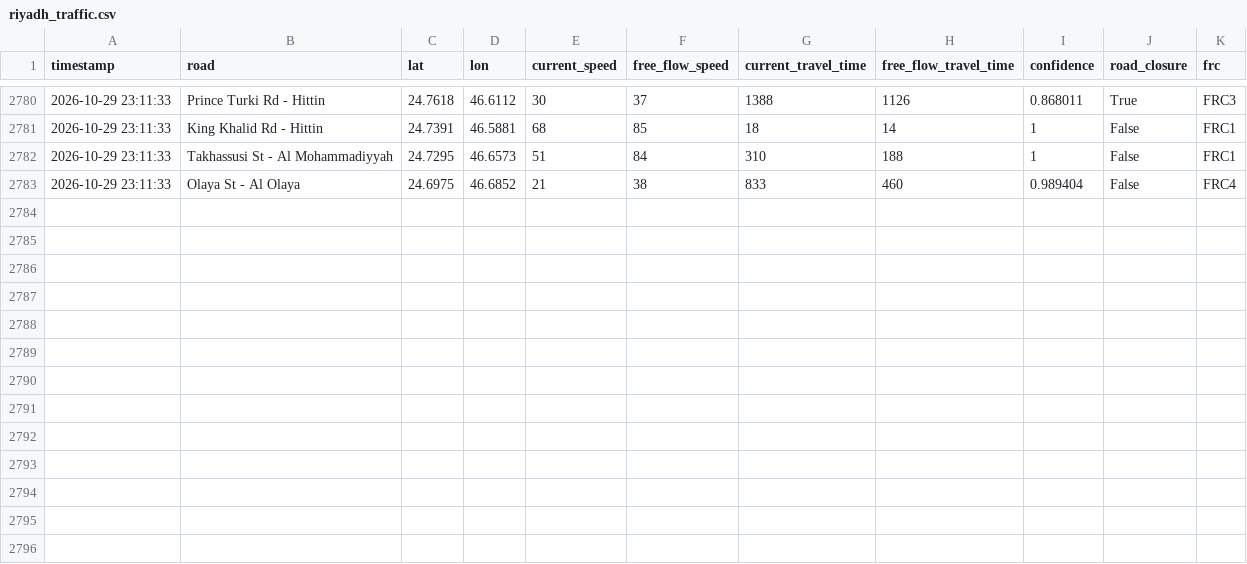
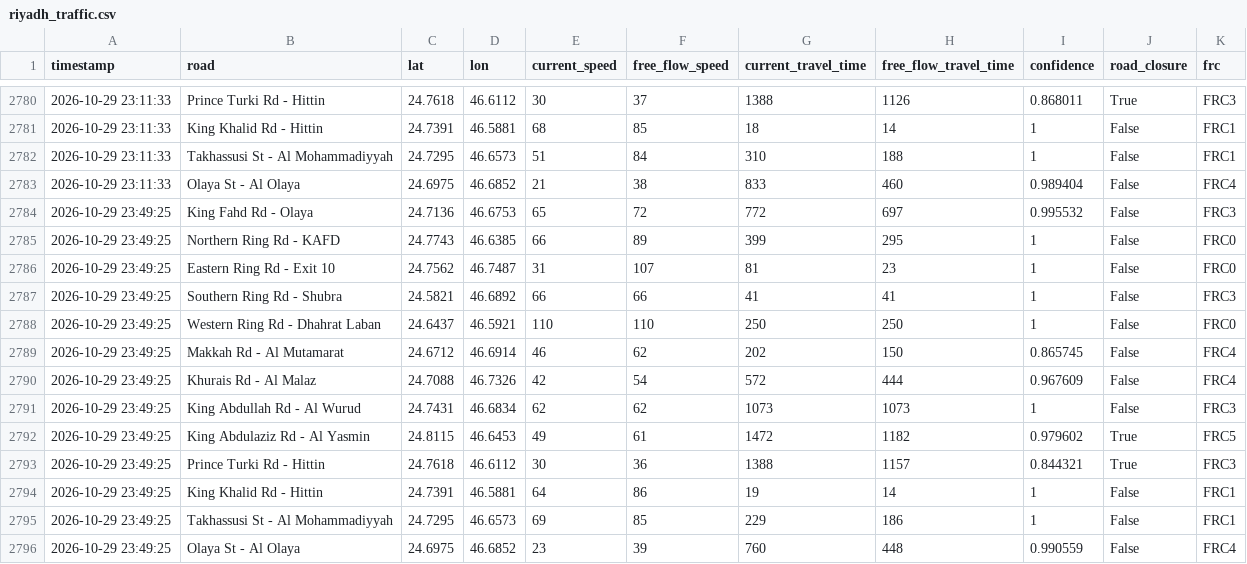
Before and after one commit to Faisal-Almusallam/GreenFlow, a CSV file: data/riyadh_traffic.csv, drawn as a sheet; only a part is shown, gaps mark what is left out; the diff names each change by its address in the sheet, - before the commit and + after, or states it on an @@ line.

```diff
--- a/data/riyadh_traffic.csv
+++ b/data/riyadh_traffic.csv
+row 2784: 2026-10-29 23:49:25 | King Fahd Rd - Olaya | 24.7136 | 46.6753 | 65 | 72 | 772 | 697 | 0.995532 | False | FRC3
+row 2785: 2026-10-29 23:49:25 | Northern Ring Rd - KAFD | 24.7743 | 46.6385 | 66 | 89 | 399 | 295 | 1 | False | FRC0
+row 2786: 2026-10-29 23:49:25 | Eastern Ring Rd - Exit 10 | 24.7562 | 46.7487 | 31 | 107 | 81 | 23 | 1 | False | FRC0
+row 2787: 2026-10-29 23:49:25 | Southern Ring Rd - Shubra | 24.5821 | 46.6892 | 66 | 66 | 41 | 41 | 1 | False | FRC3
+row 2788: 2026-10-29 23:49:25 | Western Ring Rd - Dhahrat Laban | 24.6437 | 46.5921 | 110 | 110 | 250 | 250 | 1 | False | FRC0
+row 2789: 2026-10-29 23:49:25 | Makkah Rd - Al Mutamarat | 24.6712 | 46.6914 | 46 | 62 | 202 | 150 | 0.865745 | False | FRC4
+row 2790: 2026-10-29 23:49:25 | Khurais Rd - Al Malaz | 24.7088 | 46.7326 | 42 | 54 | 572 | 444 | 0.967609 | False | FRC4
+row 2791: 2026-10-29 23:49:25 | King Abdullah Rd - Al Wurud | 24.7431 | 46.6834 | 62 | 62 | 1073 | 1073 | 1 | False | FRC3
+row 2792: 2026-10-29 23:49:25 | King Abdulaziz Rd - Al Yasmin | 24.8115 | 46.6453 | 49 | 61 | 1472 | 1182 | 0.979602 | True | FRC5
+row 2793: 2026-10-29 23:49:25 | Prince Turki Rd - Hittin | 24.7618 | 46.6112 | 30 | 36 | 1388 | 1157 | 0.844321 | True | FRC3
+row 2794: 2026-10-29 23:49:25 | King Khalid Rd - Hittin | 24.7391 | 46.5881 | 64 | 86 | 19 | 14 | 1 | False | FRC1
+row 2795: 2026-10-29 23:49:25 | Takhassusi St - Al Mohammadiyyah | 24.7295 | 46.6573 | 69 | 85 | 229 | 186 | 1 | False | FRC1
+row 2796: 2026-10-29 23:49:25 | Olaya St - Al Olaya | 24.6975 | 46.6852 | 23 | 39 | 760 | 448 | 0.990559 | False | FRC4
```
